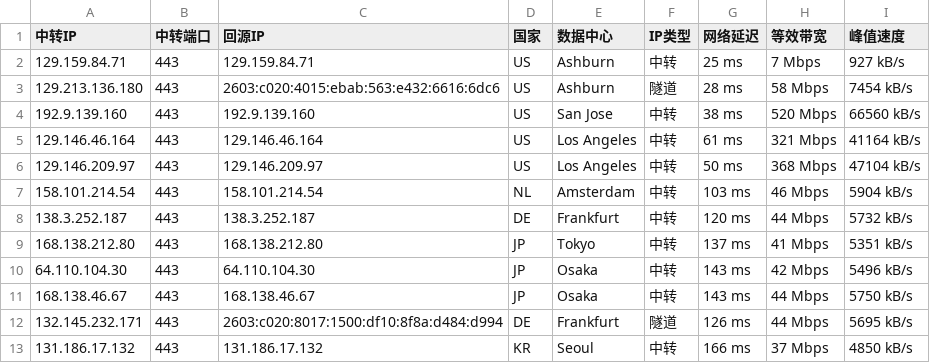
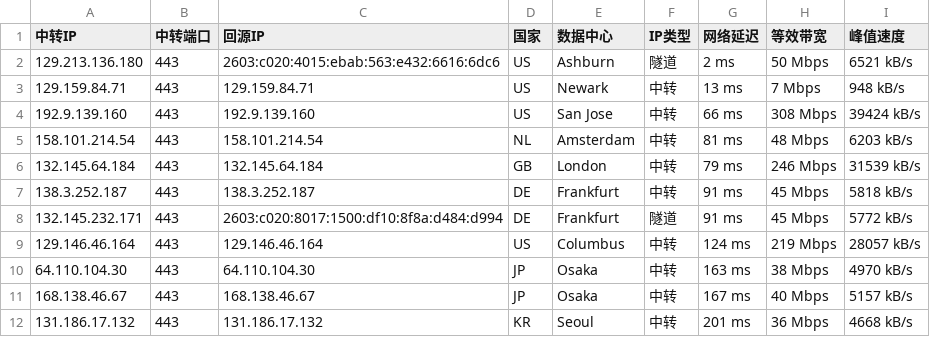
Before and after one commit to lsh1215225/CF-PROXYIP, a CSV file: latest.csv, drawn as a sheet; only a part is shown; the diff covers the shown part only.

```diff
--- a/latest.csv
+++ b/latest.csv
@@ -1,13 +1,12 @@
 中转IP,中转端口,回源IP,国家,数据中心,IP类型,网络延迟,等效带宽,峰值速度
-129.159.84.71,443,129.159.84.71,US,Ashburn,中转,25 ms,7 Mbps,927 kB/s
-129.213.136.180,443,2603:c020:4015:ebab:563:e432:6616:6dc6,US,Ashburn,隧道,28 ms,58 Mbps,7454 kB/s
-192.9.139.160,443,192.9.139.160,US,San Jose,中转,38 ms,520 Mbps,66560 kB/s
-129.146.46.164,443,129.146.46.164,US,Los Angeles,中转,61 ms,321 Mbps,41164 kB/s
-129.146.209.97,443,129.146.209.97,US,Los Angeles,中转,50 ms,368 Mbps,47104 kB/s
-158.101.214.54,443,158.101.214.54,NL,Amsterdam,中转,103 ms,46 Mbps,5904 kB/s
-138.3.252.187,443,138.3.252.187,DE,Frankfurt,中转,120 ms,44 Mbps,5732 kB/s
-168.138.212.80,443,168.138.212.80,JP,Tokyo,中转,137 ms,41 Mbps,5351 kB/s
-64.110.104.30,443,64.110.104.30,JP,Osaka,中转,143 ms,42 Mbps,5496 kB/s
-168.138.46.67,443,168.138.46.67,JP,Osaka,中转,143 ms,44 Mbps,5750 kB/s
-132.145.232.171,443,2603:c020:8017:1500:df10:8f8a:d484:d994,DE,Frankfurt,隧道,126 ms,44 Mbps,5695 kB/s
-131.186.17.132,443,131.186.17.132,KR,Seoul,中转,166 ms,37 Mbps,4850 kB/s
+129.213.136.180,443,2603:c020:4015:ebab:563:e432:6616:6dc6,US,Ashburn,隧道,2 ms,50 Mbps,6521 kB/s
+129.159.84.71,443,129.159.84.71,US,Newark,中转,13 ms,7 Mbps,948 kB/s
+192.9.139.160,443,192.9.139.160,US,San Jose,中转,66 ms,308 Mbps,39424 kB/s
+158.101.214.54,443,158.101.214.54,NL,Amsterdam,中转,81 ms,48 Mbps,6203 kB/s
+132.145.64.184,443,132.145.64.184,GB,London,中转,79 ms,246 Mbps,31539 kB/s
+138.3.252.187,443,138.3.252.187,DE,Frankfurt,中转,91 ms,45 Mbps,5818 kB/s
+132.145.232.171,443,2603:c020:8017:1500:df10:8f8a:d484:d994,DE,Frankfurt,隧道,91 ms,45 Mbps,5772 kB/s
+129.146.46.164,443,129.146.46.164,US,Columbus,中转,124 ms,219 Mbps,28057 kB/s
+64.110.104.30,443,64.110.104.30,JP,Osaka,中转,163 ms,38 Mbps,4970 kB/s
+168.138.46.67,443,168.138.46.67,JP,Osaka,中转,167 ms,40 Mbps,5157 kB/s
+131.186.17.132,443,131.186.17.132,KR,Seoul,中转,201 ms,36 Mbps,4668 kB/s
```
Also changed, not shown: 3 added rows, 2 removed rows and 9 edited cells elsewhere in this file, latest_sorted.csv, 1 other file.
